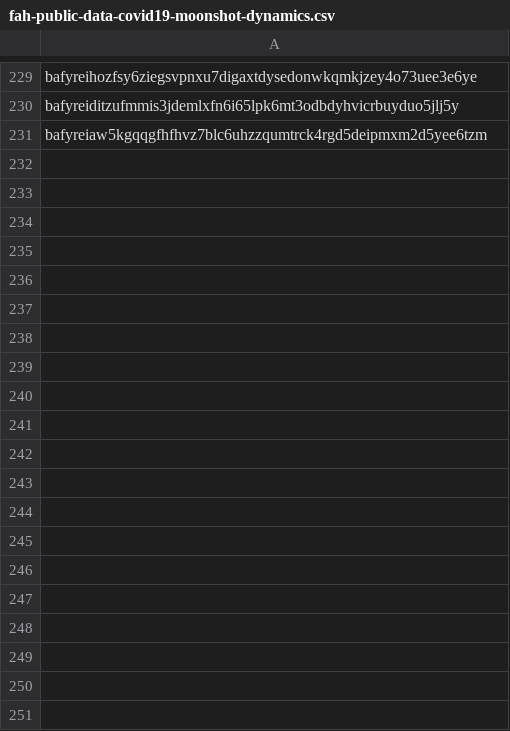
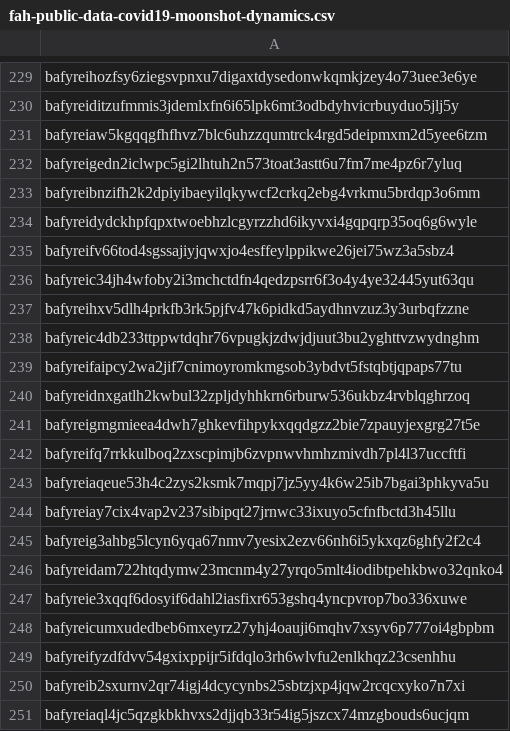
Before and after one commit to data-preservation-programs/slingshot, a CSV file: recovery/cids/restore/fah-public-data-covid19-moonshot-dynamics.csv, drawn as a sheet; only a part is shown, gaps mark what is left out; the diff covers the shown part only.

Commit message:
Update fah-public-data-covid19-moonshot-dynamics.csv

```diff
--- a/recovery/cids/restore/fah-public-data-covid19-moonshot-dynamics.csv
+++ b/recovery/cids/restore/fah-public-data-covid19-moonshot-dynamics.csv
@@ -231 +231,21 @@ bafyreiditzufmmis3jdemlxfn6i65lpk6mt3odbdyhvicrbuyduo5jlj5y
 bafyreiaw5kgqqgfhfhvz7blc6uhzzqumtrck4rgd5deipmxm2d5yee6tzm
+bafyreigedn2iclwpc5gi2lhtuh2n573toat3astt6u7fm7me4pz6r7yluq
+bafyreibnzifh2k2dpiyibaeyilqkywcf2crkq2ebg4vrkmu5brdqp3o6mm
+bafyreidydckhpfqpxtwoebhzlcgyrzzhd6ikyvxi4gqpqrp35oq6g6wyle
+bafyreifv66tod4sgssajiyjqwxjo4esffeylppikwe26jei75wz3a5sbz4
+bafyreic34jh4wfoby2i3mchctdfn4qedzpsrr6f3o4y4ye32445yut63qu
+bafyreihxv5dlh4prkfb3rk5pjfv47k6pidkd5aydhnvzuz3y3urbqfzzne
+bafyreic4db233ttppwtdqhr76vpugkjzdwjdjuut3bu2yghttvzwydnghm
+bafyreifaipcy2wa2jif7cnimoyromkmgsob3ybdvt5fstqbtjqpaps77tu
+bafyreidnxgatlh2kwbul32zpljdyhhkrn6rburw536ukbz4rvblqghrzoq
+bafyreigmgmieea4dwh7ghkevfihpykxqqdgzz2bie7zpauyjexgrg27t5e
+bafyreifq7rrkkulboq2zxscpimjb6zvpnwvhmhzmivdh7pl4l37uccftfi
+bafyreiaqeue53h4c2zys2ksmk7mqpj7jz5yy4k6w25ib7bgai3phkyva5u
+bafyreiay7cix4vap2v237sibipqt27jrnwc33ixuyo5cfnfbctd3h45llu
+bafyreig3ahbg5lcyn6yqa67nmv7yesix2ezv66nh6i5ykxqz6ghfy2f2c4
+bafyreidam722htqdymw23mcnm4y27yrqo5mlt4iodibtpehkbwo32qnko4
+bafyreie3xqqf6dosyif6dahl2iasfixr653gshq4yncpvrop7bo336xuwe
+bafyreicumxudedbeb6mxeyrz27yhj4oauji6mqhv7xsyv6p777oi4gbpbm
+bafyreifyzdfdvv54gxixppijr5ifdqlo3rh6wlvfu2enlkhqz23csenhhu
+bafyreib2sxurnv2qr74igj4dcycynbs25sbtzjxp4jqw2rcqcxyko7n7xi
+bafyreiaql4jc5qzgkbkhvxs2djjqb33r54ig5jszcx74mzgbouds6ucjqm
```
Also changed, not shown: 50 added rows elsewhere in this file.
